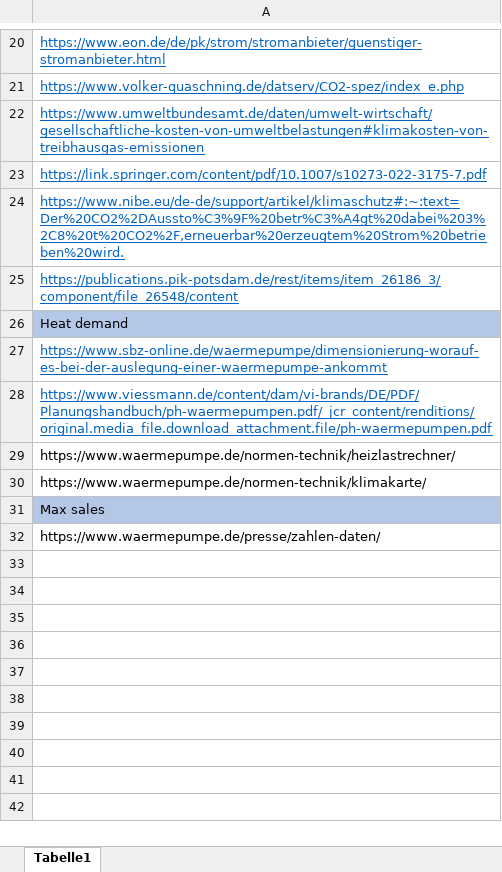
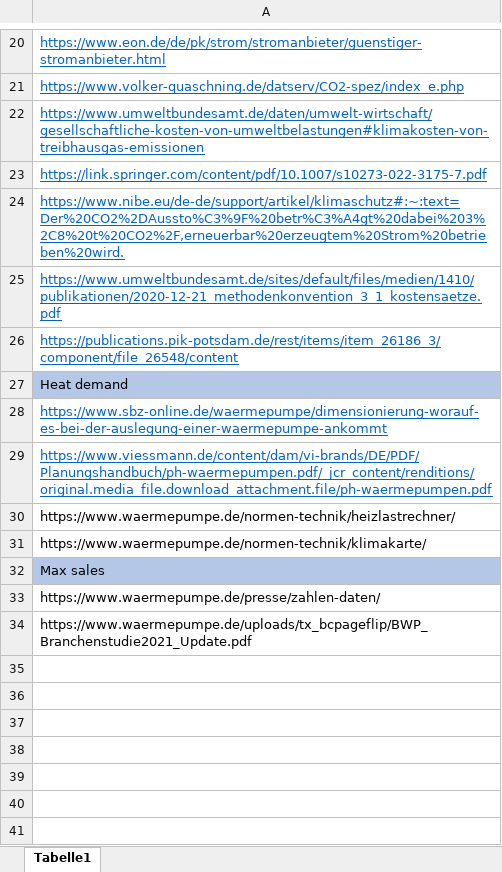
Before and after one commit to tranvutuan2001/ORpraktikum, an Excel workbook: gurobi/data-sources/DataSources(Links).xlsx, sheet Tabelle1, drawn as a sheet; only a part is shown, gaps mark what is left out; the shorter side is filled out with more unchanged rows; values as stored, in another font and other column widths than the file's, no borders; addresses are those after the commit; the diff names each change by its address in the sheet, - before the commit and + after, or states it on an @@ line.

Commit message:
Add files via upload

```diff
--- a/gurobi/data-sources/DataSources(Links).xlsx (sheet Tabelle1)
+++ b/gurobi/data-sources/DataSources(Links).xlsx (sheet Tabelle1)
+row 25: https://www.umweltbundesamt.de/sites/default/files/medien/1410/publikationen/2020-12-21_methodenkonvention_3_1_kostensaetze.pdf
-A34: (empty)
+A34: https://www.waermepumpe.de/uploads/tx_bcpageflip/BWP_Branchenstudie2021_Update.pdf
```
